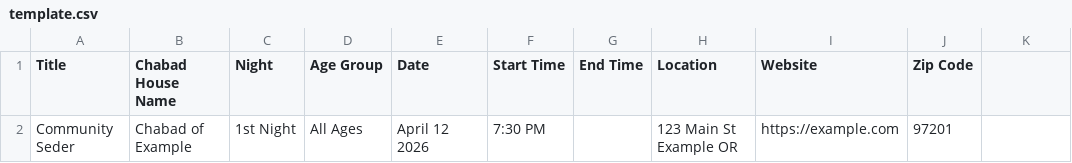
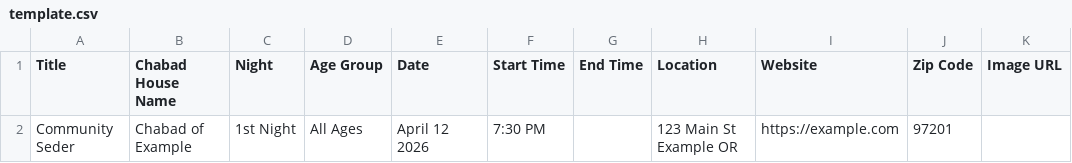
Before and after one commit to Makra-ca/JRCC, a CSV file: chabad-one-styling/pesach-oregon/template.csv, drawn as a sheet; the diff names each change by its address in the sheet, - before the commit and + after, or states it on an @@ line.

```diff
--- a/chabad-one-styling/pesach-oregon/template.csv
+++ b/chabad-one-styling/pesach-oregon/template.csv
-K1: (empty)
+K1: Image URL
```
Also changed, not shown: 1 other file.
